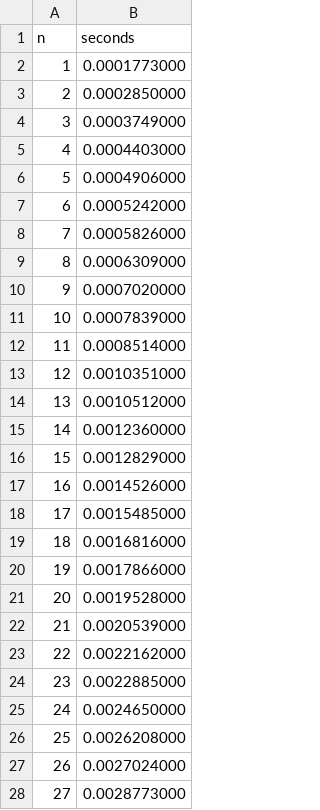
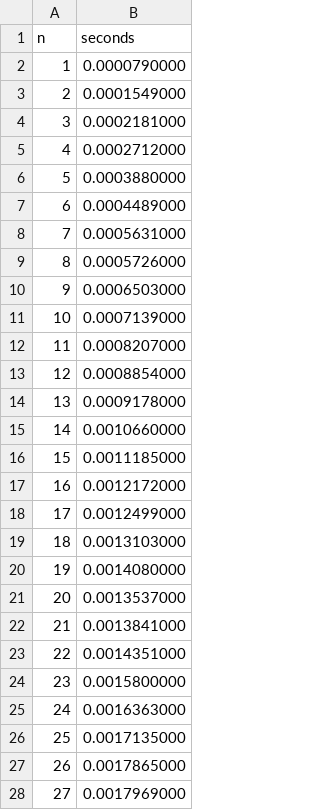
Before and after one commit to Diegov5498/Algorithms, a CSV file: dynamic.csv, drawn as a sheet; only a part is shown; the diff covers the shown part only.

```diff
--- a/dynamic.csv
+++ b/dynamic.csv
@@ -1,28 +1,28 @@
 n,seconds
-1,0.0001773000
-2,0.0002850000
-3,0.0003749000
-4,0.0004403000
-5,0.0004906000
-6,0.0005242000
-7,0.0005826000
-8,0.0006309000
-9,0.0007020000
-10,0.0007839000
-11,0.0008514000
-12,0.0010351000
-13,0.0010512000
-14,0.0012360000
-15,0.0012829000
-16,0.0014526000
-17,0.0015485000
-18,0.0016816000
-19,0.0017866000
-20,0.0019528000
-21,0.0020539000
-22,0.0022162000
-23,0.0022885000
-24,0.0024650000
-25,0.0026208000
-26,0.0027024000
-27,0.0028773000
+1,0.0000790000
+2,0.0001549000
+3,0.0002181000
+4,0.0002712000
+5,0.0003880000
+6,0.0004489000
+7,0.0005631000
+8,0.0005726000
+9,0.0006503000
+10,0.0007139000
+11,0.0008207000
+12,0.0008854000
+13,0.0009178000
+14,0.0010660000
+15,0.0011185000
+16,0.0012172000
+17,0.0012499000
+18,0.0013103000
+19,0.0014080000
+20,0.0013537000
+21,0.0013841000
+22,0.0014351000
+23,0.0015800000
+24,0.0016363000
+25,0.0017135000
+26,0.0017865000
+27,0.0017969000
```
Also changed, not shown: 173 edited cells elsewhere in this file, exhaustive.csv, 3 other files.
